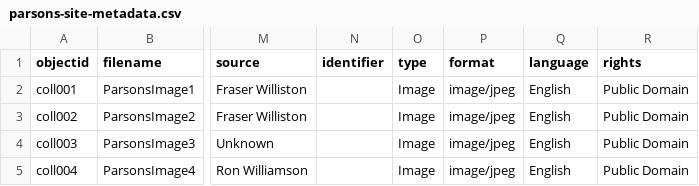
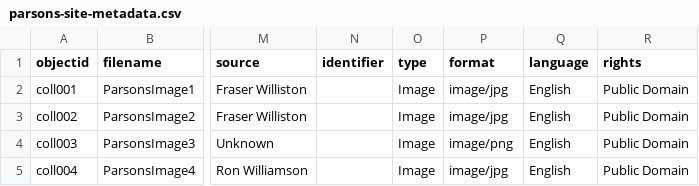
Before and after one commit to amarr02/Parson-Site-Website, a CSV file: _data/parsons-site-metadata.csv, drawn as a sheet; only a part is shown, gaps mark what is left out; the diff names each change by its address in the sheet, - before the commit and + after, or states it on an @@ line.

```diff
--- a/_data/parsons-site-metadata.csv
+++ b/_data/parsons-site-metadata.csv
-P2:P3 (format): image/jpeg
+P2:P3 (format): image/jpg
-P4 (format): image/jpeg
+P4 (format): image/png
-P5 (format): image/jpeg
+P5 (format): image/jpg
```
Also changed, not shown: 2 other files.
